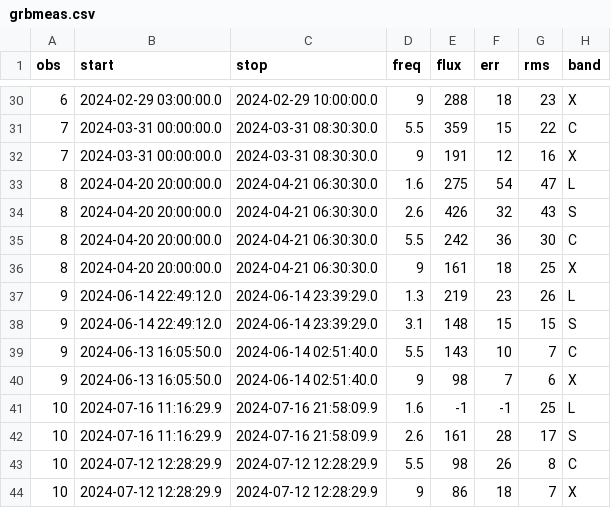
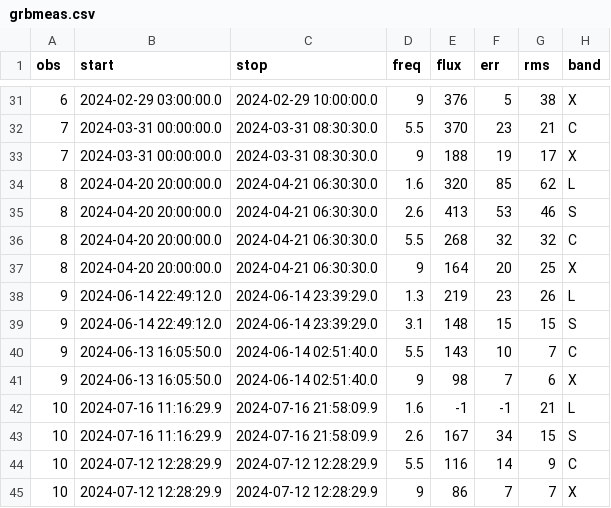
Before and after one commit to dentalfloss1/grb240205b, a CSV file: grbmeas.csv, drawn as a sheet; only a part is shown, gaps mark what is left out; the diff covers the shown part only.

```diff
--- a/grbmeas.csv
+++ b/grbmeas.csv
@@ -30,8 +31,8 @@ obs,start,stop,freq,flux,err,rms,band
-6,2024-02-29 03:00:00.0,2024-02-29 10:00:00.0,9,288,18,23,X
-7,2024-03-31 00:00:00.0,2024-03-31 08:30:30.0,5.5,359,15,22,C
-7,2024-03-31 00:00:00.0,2024-03-31 08:30:30.0,9,191,12,16,X
-8,2024-04-20 20:00:00.0,2024-04-21 06:30:30.0,1.6,275,54,47,L
-8,2024-04-20 20:00:00.0,2024-04-21 06:30:30.0,2.6,426,32,43,S
-8,2024-04-20 20:00:00.0,2024-04-21 06:30:30.0,5.5,242,36,30,C
-8,2024-04-20 20:00:00.0,2024-04-21 06:30:30.0,9,161,18,25,X
+6,2024-02-29 03:00:00.0,2024-02-29 10:00:00.0,9,376,5,38,X
+7,2024-03-31 00:00:00.0,2024-03-31 08:30:30.0,5.5,370,23,21,C
+7,2024-03-31 00:00:00.0,2024-03-31 08:30:30.0,9,188,19,17,X
+8,2024-04-20 20:00:00.0,2024-04-21 06:30:30.0,1.6,320,85,62,L
+8,2024-04-20 20:00:00.0,2024-04-21 06:30:30.0,2.6,413,53,46,S
+8,2024-04-20 20:00:00.0,2024-04-21 06:30:30.0,5.5,268,32,32,C
+8,2024-04-20 20:00:00.0,2024-04-21 06:30:30.0,9,164,20,25,X
 9,2024-06-14 22:49:12.0,2024-06-14 23:39:29.0,1.3,219,23,26,L
@@ -40,5 +41,5 @@ obs,start,stop,freq,flux,err,rms,band
 9,2024-06-13 16:05:50.0,2024-06-14 02:51:40.0,9,98,7,6,X
-10,2024-07-16 11:16:29.9,2024-07-16 21:58:09.9,1.6,-1,-1,25,L
-10,2024-07-16 11:16:29.9,2024-07-16 21:58:09.9,2.6,161,28,17,S
-10,2024-07-12 12:28:29.9,2024-07-12 12:28:29.9,5.5,98,26,8,C
-10,2024-07-12 12:28:29.9,2024-07-12 12:28:29.9,9,86,18,7,X
+10,2024-07-16 11:16:29.9,2024-07-16 21:58:09.9,1.6,-1,-1,21,L
+10,2024-07-16 11:16:29.9,2024-07-16 21:58:09.9,2.6,167,34,15,S
+10,2024-07-12 12:28:29.9,2024-07-12 12:28:29.9,5.5,116,14,9,C
+10,2024-07-12 12:28:29.9,2024-07-12 12:28:29.9,9,86,7,7,X
```
Also changed, not shown: 1 added row and 60 edited cells elsewhere in this file, 1 other file.
